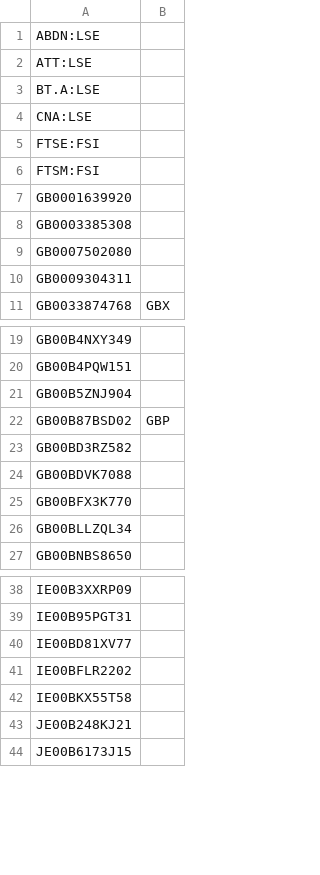
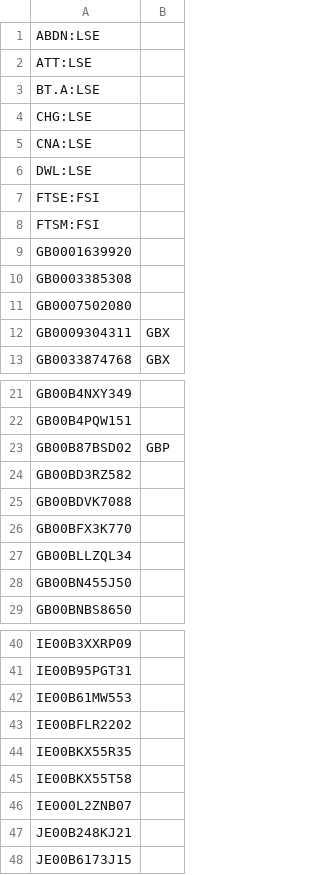
Before and after one commit to RogerSelwyn/Home_Assistant_Config, a CSV file: custom/quotessss/QuoteSymbols.csv (was custom/quotes/QuoteSymbols.csv), drawn as a sheet; only a part is shown, gaps mark what is left out.

```diff
--- a/custom/quotes/QuoteSymbols.csv
+++ b/custom/quotessss/QuoteSymbols.csv
@@ -3,3 +3,5 @@ ATT:LSE,
 BT.A:LSE,
+CHG:LSE,
 CNA:LSE,
+DWL:LSE,
 FTSE:FSI,
@@ -9,3 +11,3 @@ GB0003385308,
 GB0007502080,
-GB0009304311,
+GB0009304311,GBX
 GB0033874768,GBX
@@ -20,3 +22,2 @@ GB00B4NXY349,
 GB00B4PQW151,
-GB00B5ZNJ904,
 GB00B87BSD02,GBP
@@ -26,2 +27,3 @@ GB00BFX3K770,
 GB00BLLZQL34,
+GB00BN455J50,
 GB00BNBS8650,
@@ -39,5 +41,7 @@ IE00B3XXRP09,
 IE00B95PGT31,
-IE00BD81XV77,
+IE00B61MW553,
 IE00BFLR2202,
+IE00BKX55R35,
 IE00BKX55T58,
+IE000L2ZNB07,
 JE00B248KJ21,
```
Also changed, not shown: 25 other files.
